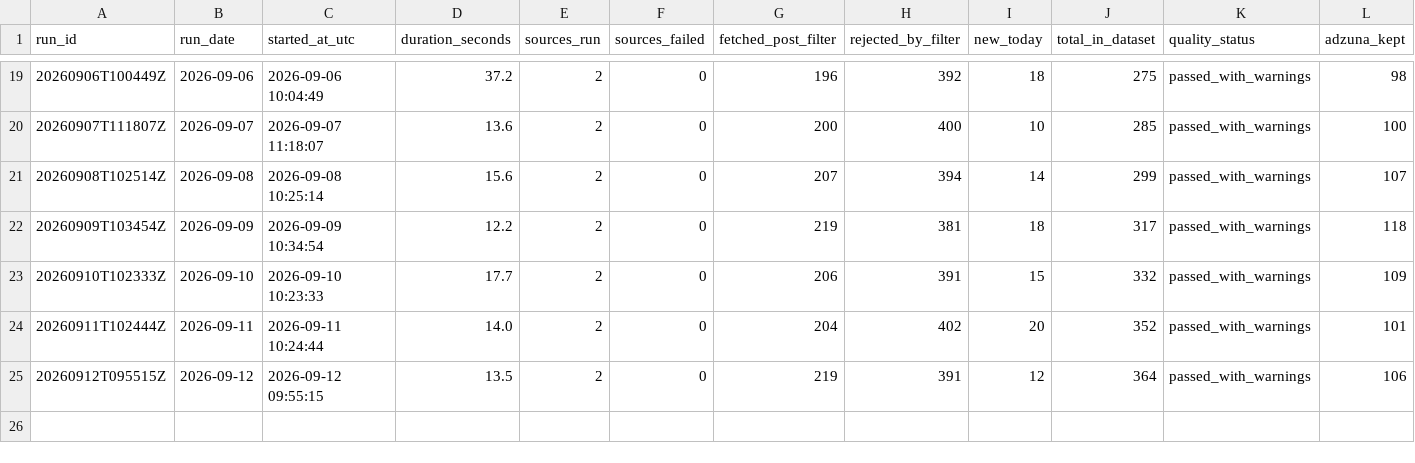
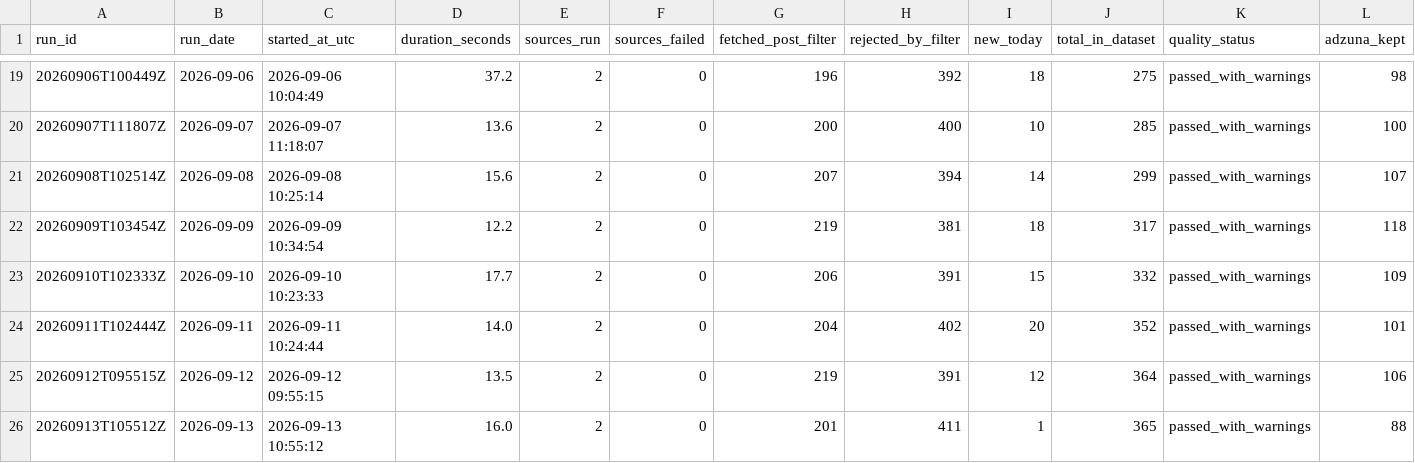
Before and after one commit to TomiOdu/job-board-aggregator, a CSV file: data/run_history.csv, drawn as a sheet; only a part is shown, gaps mark what is left out; rows hold the shown columns only; the diff names each change by its address in the sheet, - before the commit and + after, or states it on an @@ line.

```diff
--- a/data/run_history.csv
+++ b/data/run_history.csv
+row 26: 20260913T105512Z | 2026-09-13 | 2026-09-13 10:55:12 | 16.0 | 2 | 0 | 201 | 411 | 1 | 365 | passed_with_warnings | 88
```
Also changed, not shown: data/job_listings_master.csv, 2 other files.
